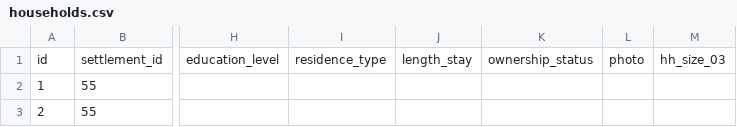
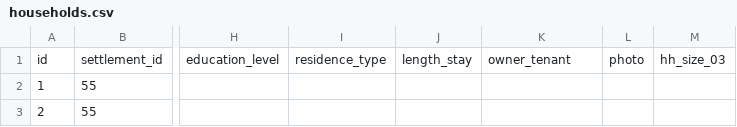
Before and after one commit to fnmutua/plus-admin, a CSV file: DB/DumpDb2CSV/households.csv, drawn as a sheet; only a part is shown, gaps mark what is left out; the diff names each change by its address in the sheet, - before the commit and + after, or states it on an @@ line.

Commit message:
Changed all facilities. fixed ownership status HHs

```diff
--- a/DB/DumpDb2CSV/households.csv
+++ b/DB/DumpDb2CSV/households.csv
-K1: ownership_status
+K1: owner_tenant
```
Also changed, not shown: DB/Initial-Data/households.csv, 55 other files.
